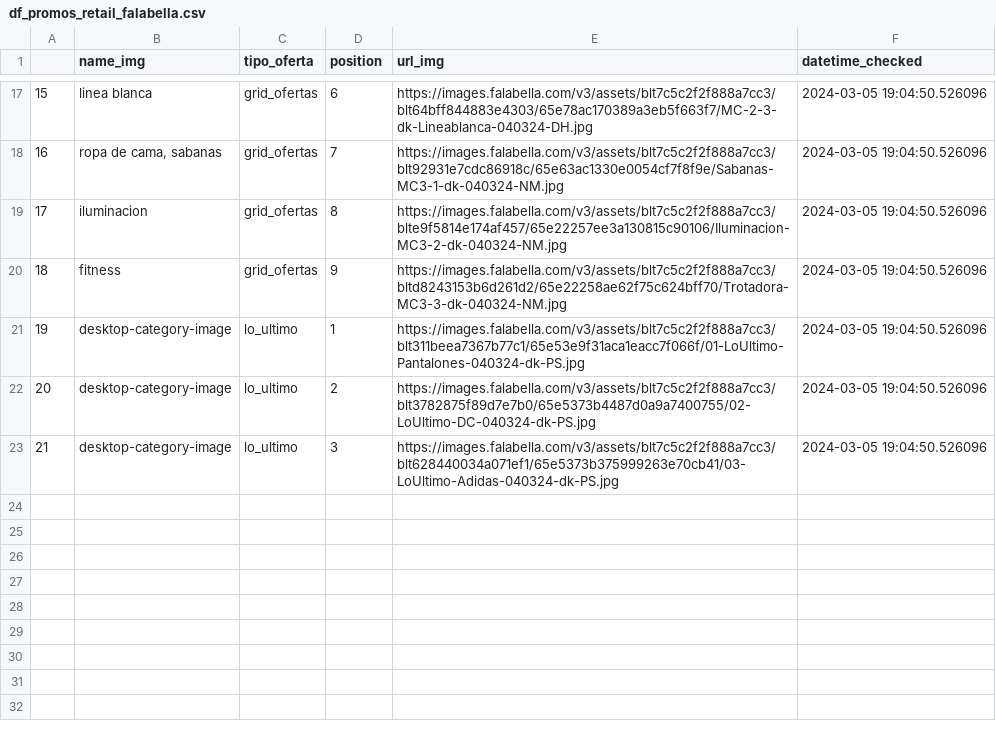
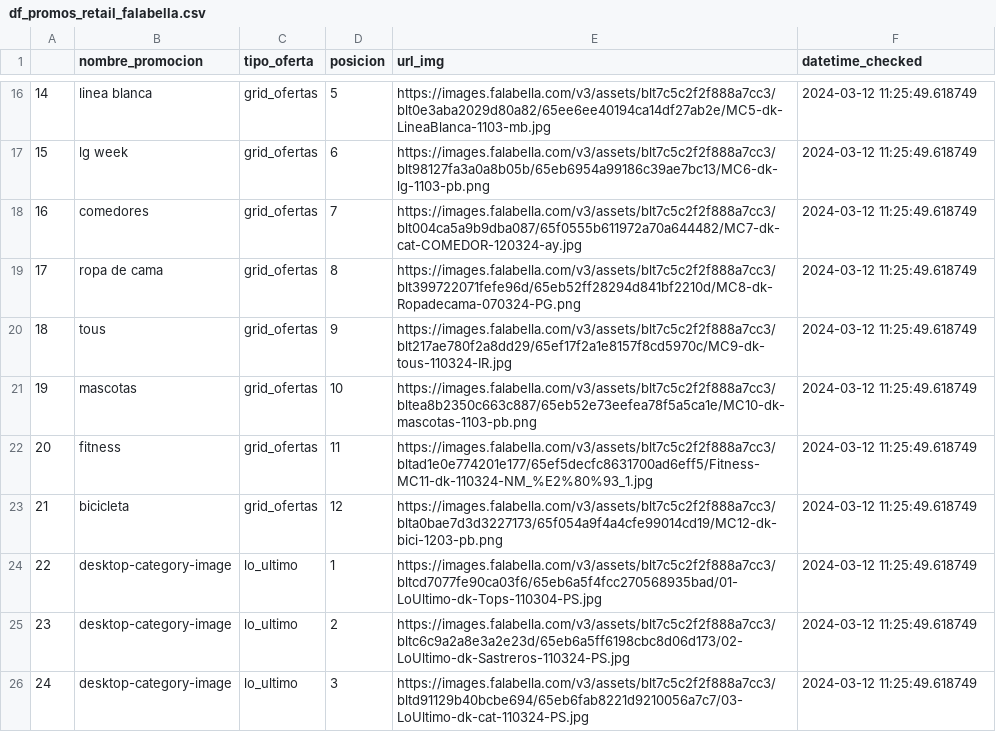
Before and after one commit to cverbah/App_streamlit_llms_ai_gen, a CSV file: data_retails/promos_home/df_promos_retail_falabella.csv, drawn as a sheet; only a part is shown, gaps mark what is left out; addresses are those after the commit; the diff covers the shown part only; the diff names each change by its address in the sheet, - before the commit and + after, or states it on an @@ line.

```diff
--- a/data_retails/promos_home/df_promos_retail_falabella.csv
+++ b/data_retails/promos_home/df_promos_retail_falabella.csv
-B1: name_img
+B1: nombre_promocion
-D1: position
+D1: posicion
@@ column A renumbered from row 3 down @@
-D16 (posicion): 6
+D16 (posicion): 5
-E16 (url_img): https://images.falabella.com/v3/assets/blt7c5c2f2f888a7cc3/blt64bff844883e4303/65e78ac170389a3eb5f663f7/MC-2-3-dk-Lineablanca-040324-DH.jpg
+E16 (url_img): https://images.falabella.com/v3/assets/blt7c5c2f2f888a7cc3/blt0e3aba2029d80a82/65ee6ee40194ca14df27ab2e/MC5-dk-LineaBlanca-1103-mb.jpg
-F16 (datetime_checked): 2024-03-05 19:04:50.526096
+F16 (datetime_checked): 2024-03-12 11:25:49.618749
+row 17: 15 | lg week | grid_ofertas | 6 | https://images.falabella.com/v3/assets/blt7c5c2f2f888a7cc3/blt98127fa3a0a8b05b/65eb6954a99186c39ae7bc13/MC6-dk-lg-1103-pb.png | 2024-03-12 11:25:49.618749
-B18 (nombre_promocion): ropa de cama, sabanas
+B18 (nombre_promocion): comedores
-E18 (url_img): https://images.falabella.com/v3/assets/blt7c5c2f2f888a7cc3/blt92931e7cdc86918c/65e63ac1330e0054cf7f8f9e/Sabanas-MC3-1-dk-040324-NM.jpg
+E18 (url_img): https://images.falabella.com/v3/assets/blt7c5c2f2f888a7cc3/blt004ca5a9b9dba087/65f0555b611972a70a644482/MC7-dk-cat-COMEDOR-120324-ay.jpg
-F18:F19 (datetime_checked): 2024-03-05 19:04:50.526096
+F18:F19 (datetime_checked): 2024-03-12 11:25:49.618749
-B19 (nombre_promocion): iluminacion
+B19 (nombre_promocion): ropa de cama
-E19 (url_img): https://images.falabella.com/v3/assets/blt7c5c2f2f888a7cc3/blte9f5814e174af457/65e22257ee3a130815c90106/Iluminacion-MC3-2-dk-040324-NM.jpg
+E19 (url_img): https://images.falabella.com/v3/assets/blt7c5c2f2f888a7cc3/blt399722071fefe96d/65eb52ff28294d841bf2210d/MC8-dk-Ropadecama-070324-PG.png
+row 20: 18 | tous | grid_ofertas | 9 | https://images.falabella.com/v3/assets/blt7c5c2f2f888a7cc3/blt217ae780f2a8dd29/65ef17f2a1e8157f8cd5970c/MC9-dk-tous-110324-IR.jpg | 2024-03-12 11:25:49.618749
+row 21: 19 | mascotas | grid_ofertas | 10 | https://images.falabella.com/v3/assets/blt7c5c2f2f888a7cc3/bltea8b2350c663c887/65eb52e73eefea78f5a5ca1e/MC10-dk-mascotas-1103-pb.png | 2024-03-12 11:25:49.618749
-D22 (posicion): 9
+D22 (posicion): 11
-E22 (url_img): https://images.falabella.com/v3/assets/blt7c5c2f2f888a7cc3/bltd8243153b6d261d2/65e22258ae62f75c624bff70/Trotadora-MC3-3-dk-040324-NM.jpg
+E22 (url_img): https://images.falabella.com/v3/assets/blt7c5c2f2f888a7cc3/bltad1e0e774201e177/65ef5decfc8631700ad6eff5/Fitness-MC11-dk-110324-NM_%E2%80%93_1.jpg
-F22 (datetime_checked): 2024-03-05 19:04:50.526096
+F22 (datetime_checked): 2024-03-12 11:25:49.618749
+row 23: 21 | bicicleta | grid_ofertas | 12 | https://images.falabella.com/v3/assets/blt7c5c2f2f888a7cc3/blta0bae7d3d3227173/65f054a9f4a4cfe99014cd19/MC12-dk-bici-1203-pb.png | 2024-03-12 11:25:49.618749
-E24 (url_img): https://images.falabella.com/v3/assets/blt7c5c2f2f888a7cc3/blt311beea7367b77c1/65e53e9f31aca1eacc7f066f/01-LoUltimo-Pantalones-040324-dk-PS.jpg
+E24 (url_img): https://images.falabella.com/v3/assets/blt7c5c2f2f888a7cc3/bltcd7077fe90ca03f6/65eb6a5f4fcc270568935bad/01-LoUltimo-dk-Tops-110304-PS.jpg
-F24:F26 (datetime_checked): 2024-03-05 19:04:50.526096
+F24:F26 (datetime_checked): 2024-03-12 11:25:49.618749
-E25 (url_img): https://images.falabella.com/v3/assets/blt7c5c2f2f888a7cc3/blt3782875f89d7e7b0/65e5373b4487d0a9a7400755/02-LoUltimo-DC-040324-dk-PS.jpg
+E25 (url_img): https://images.falabella.com/v3/assets/blt7c5c2f2f888a7cc3/bltc6c9a2a8e3a2e23d/65eb6a5ff6198cbc8d06d173/02-LoUltimo-dk-Sastreros-110324-PS.jpg
-E26 (url_img): https://images.falabella.com/v3/assets/blt7c5c2f2f888a7cc3/blt628440034a071ef1/65e5373b375999263e70cb41/03-LoUltimo-Adidas-040324-dk-PS.jpg
+E26 (url_img): https://images.falabella.com/v3/assets/blt7c5c2f2f888a7cc3/bltd91129b40bcbe694/65eb6fab8221d9210056a7c7/03-LoUltimo-dk-cat-110324-PS.jpg
```
Also changed, not shown: 1 added row, 2 removed rows and 39 edited cells elsewhere in this file, data_retails/promos_home_analysis/df_promos_retail_analysis_falabella.csv, 1 other file.
